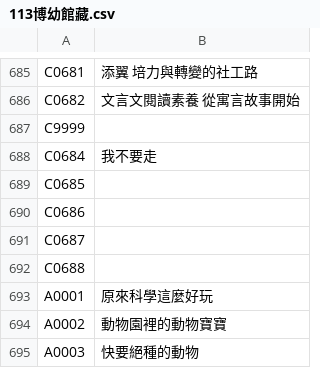
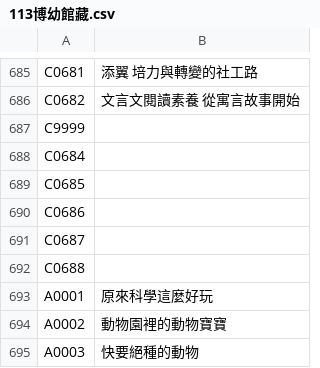
Before and after one commit to sindy1687/Library-book-books, a CSV file: 113博幼館藏.csv, drawn as a sheet; only a part is shown, gaps mark what is left out.

Commit message:
Update 113博幼館藏.csv

```diff
--- a/113博幼館藏.csv
+++ b/113博幼館藏.csv
@@ -687,3 +687,3 @@ C0682,文言文閱讀素養 從寓言故事開始
 C9999,
-C0684,我不要走
+C0684,
 C0685,
```
